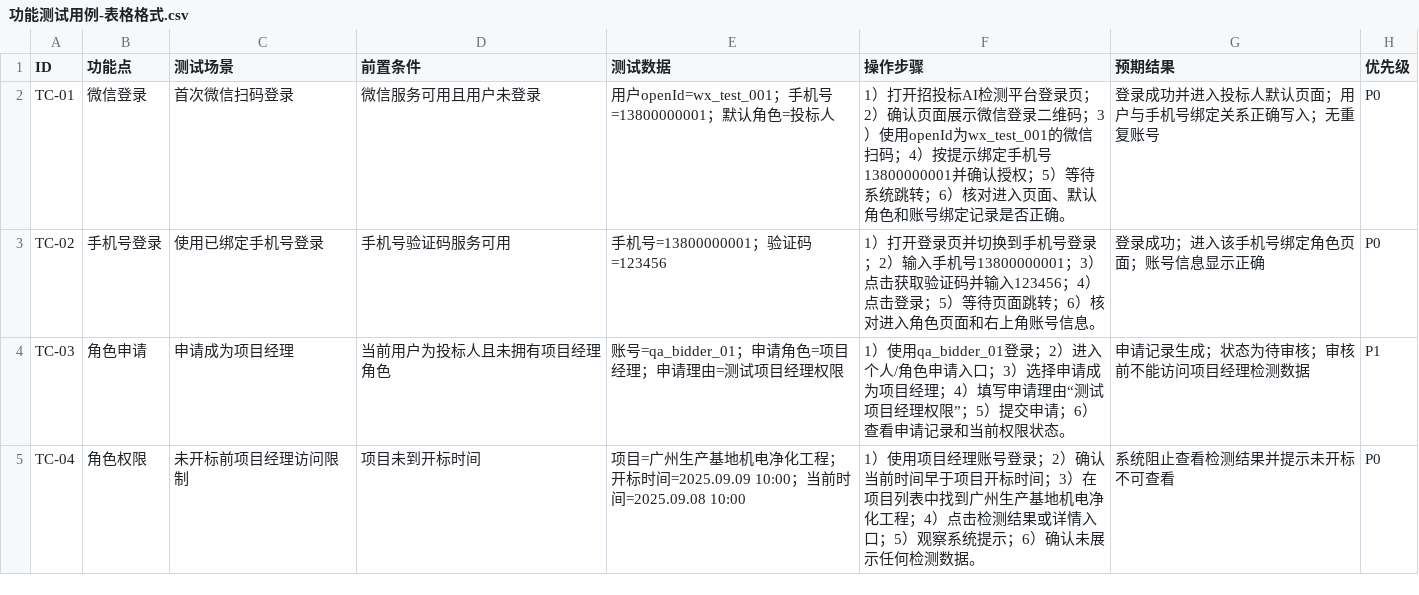
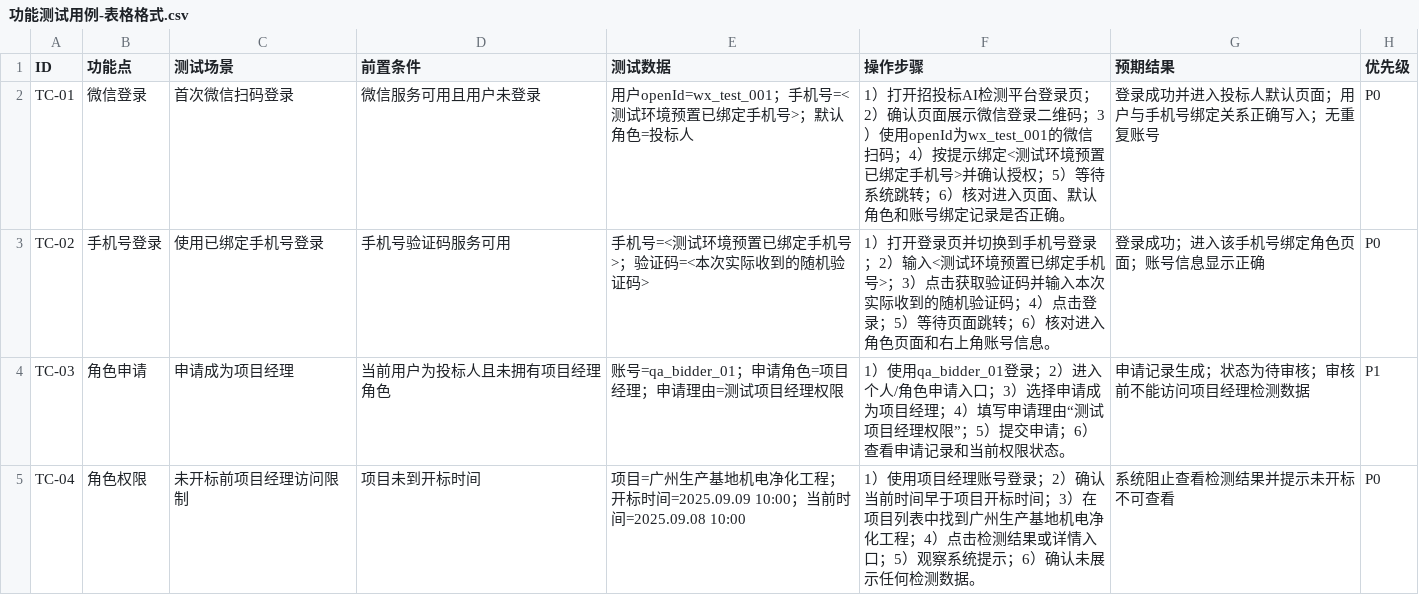
Before and after one commit to francesyu0926-spec/test, a CSV file: 功能测试用例-表格格式.csv, drawn as a sheet; only a part is shown.

```diff
--- a/功能测试用例-表格格式.csv
+++ b/功能测试用例-表格格式.csv
@@ -1,4 +1,4 @@
 ID,功能点,测试场景,前置条件,测试数据,操作步骤,预期结果,优先级
-TC-01,微信登录,首次微信扫码登录,微信服务可用且用户未登录,用户openId=wx_test_001；手机号=13800000001；默认角色=投标人,1）打开招投标AI检测平台登录页；2）确认页面展示微信登录二维码；3）使用openId为wx_test_001的微信扫码；4）按提示绑定手机号13800000001并确认授权；5）等待系统跳转；6）核对进入页面、默认角色和账号绑定记录是否正确。,登录成功并进入投标人默认页面；用户与手机号绑定关系正确写入；无重复账号,P0
-TC-02,手机号登录,使用已绑定手机号登录,手机号验证码服务可用,手机号=13800000001；验证码=123456,1）打开登录页并切换到手机号登录；2）输入手机号13800000001；3）点击获取验证码并输入123456；4）点击登录；5）等待页面跳转；6）核对进入角色页面和右上角账号信息。,登录成功；进入该手机号绑定角色页面；账号信息显示正确,P0
+TC-01,微信登录,首次微信扫码登录,微信服务可用且用户未登录,用户openId=wx_test_001；手机号=<测试环境预置已绑定手机号>；默认角色=投标人,1）打开招投标AI检测平台登录页；2）确认页面展示微信登录二维码；3）使用openId为wx_test_001的微信扫码；4）按提示绑定<测试环境预置已绑定手机号>并确认授权；5）等待系统跳转；6）核对进入页面、默认角色和账号绑定记录是否正确。,登录成功并进入投标人默认页面；用户与手机号绑定关系正确写入；无重复账号,P0
+TC-02,手机号登录,使用已绑定手机号登录,手机号验证码服务可用,手机号=<测试环境预置已绑定手机号>；验证码=<本次实际收到的随机验证码>,1）打开登录页并切换到手机号登录；2）输入<测试环境预置已绑定手机号>；3）点击获取验证码并输入本次实际收到的随机验证码；4）点击登录；5）等待页面跳转；6）核对进入角色页面和右上角账号信息。,登录成功；进入该手机号绑定角色页面；账号信息显示正确,P0
 TC-03,角色申请,申请成为项目经理,当前用户为投标人且未拥有项目经理角色,账号=qa_bidder_01；申请角色=项目经理；申请理由=测试项目经理权限,1）使用qa_bidder_01登录；2）进入个人/角色申请入口；3）选择申请成为项目经理；4）填写申请理由“测试项目经理权限”；5）提交申请；6）查看申请记录和当前权限状态。,申请记录生成；状态为待审核；审核前不能访问项目经理检测数据,P1
```
Also changed, not shown: 1 other file.
